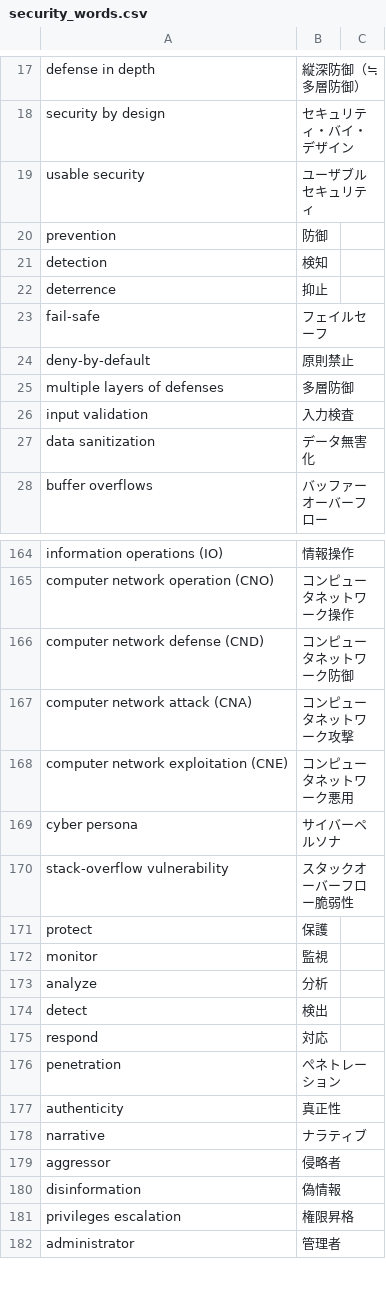
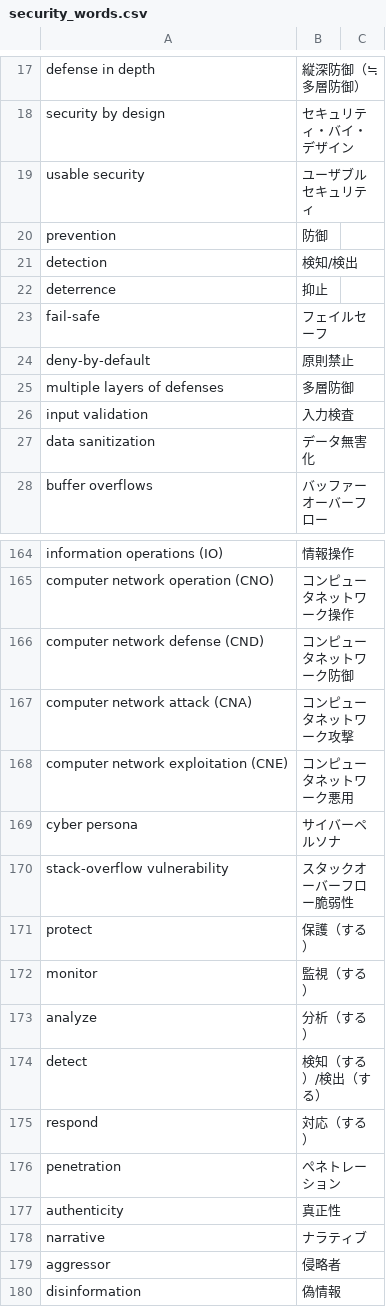
Before and after one commit to SaitoLab/security_words, a CSV file: security_words.csv, drawn as a sheet; only a part is shown, gaps mark what is left out; the shorter side is filled out with more unchanged rows.

Commit message:
Update security_words.csv
detect/detection の訳語の整理
検知もしくは検出を文脈によって使い分けるという扱いとする。

thank you, @foxbook

```diff
--- a/security_words.csv
+++ b/security_words.csv
@@ -20,3 +20,3 @@ usable security ,ユーザブルセキュリティ,
 prevention,防御,
-detection,検知,
+detection,検知/検出,
 deterrence,抑止,
@@ -170,7 +170,7 @@ cyber persona,サイバーペルソナ,
 stack-overflow vulnerability,スタックオーバーフロー脆弱性,
-protect,保護,
-monitor,監視,
-analyze,分析,
-detect,検出,
-respond,対応,
+protect,保護（する）,
+monitor,監視（する）,
+analyze,分析（する）,
+detect,検知（する）/検出（する）,
+respond,対応（する）,
 penetration,ぺネトレーション,
```
